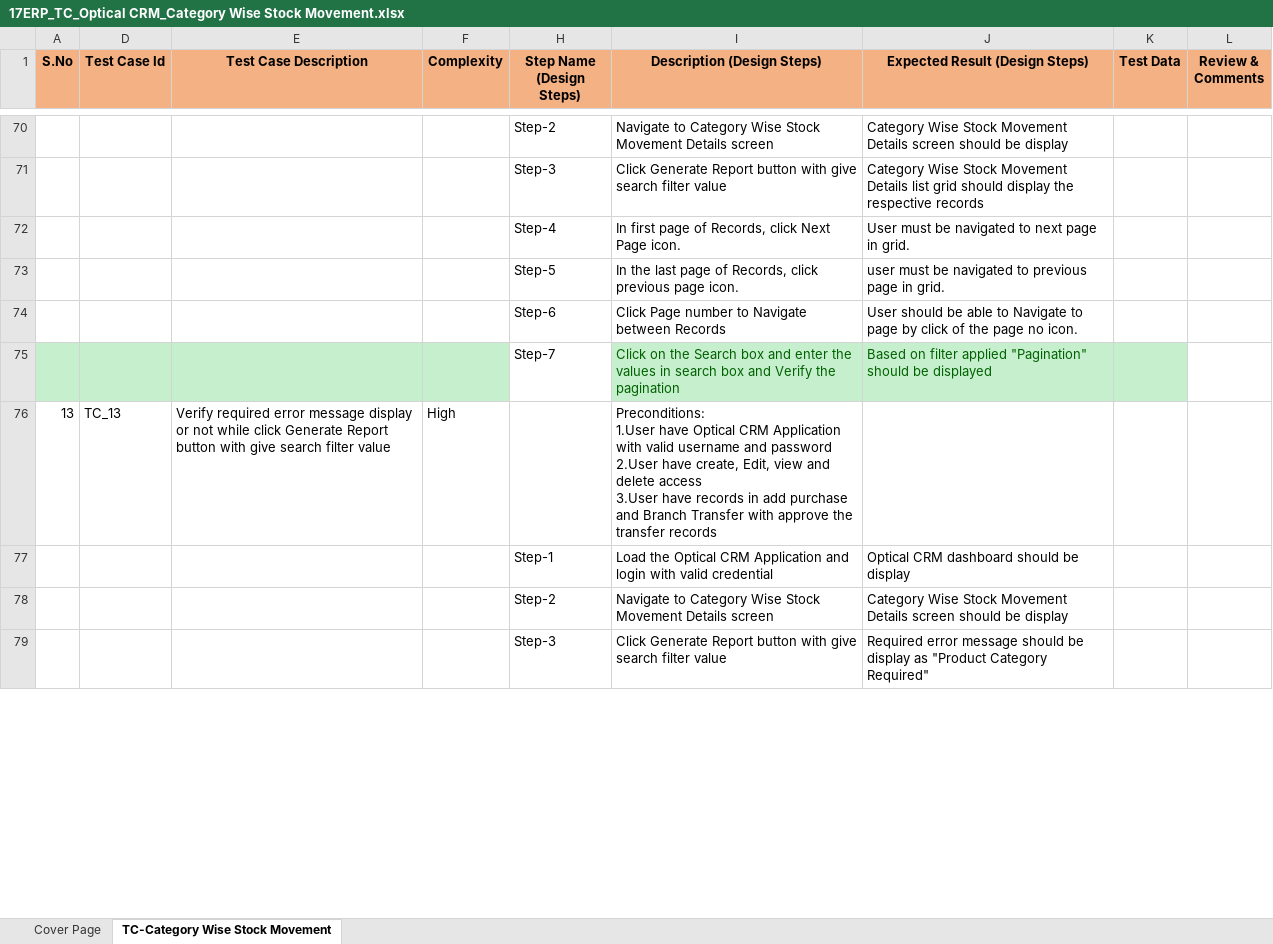
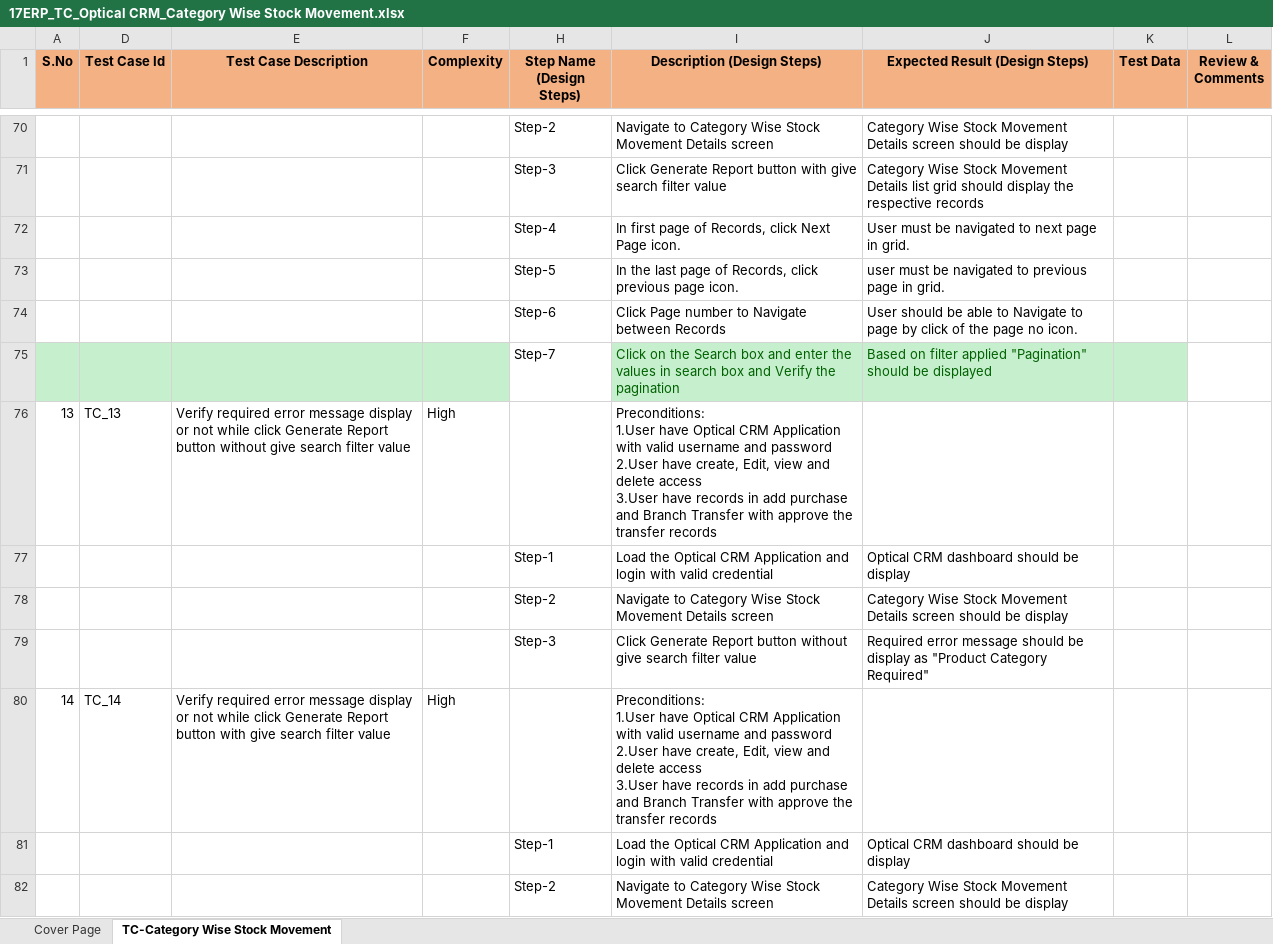
Before and after one commit to LakshmananQA/Test-Files, an Excel workbook: Test Case/Optical CRM/17ERP_TC_Optical CRM_Category Wise Stock Movement.xlsx, sheet TC-Category Wise Stock Movement, drawn as a sheet; only a part is shown, gaps mark what is left out; values as stored, in another font and other column widths than the file's, no borders; ↵ is a line break in a cell; the diff covers the shown part only; the diff names each change by its address in the sheet, - before the commit and + after, or states it on an @@ line.

Commit message:
Optical CRM Test Cases V-3.0
Upload Optical CRM Test Cases for Reports

```diff
--- a/Test Case/Optical CRM/17ERP_TC_Optical CRM_Category Wise Stock Movement.xlsx (sheet TC-Category Wise Stock Movement)
+++ b/Test Case/Optical CRM/17ERP_TC_Optical CRM_Category Wise Stock Movement.xlsx (sheet TC-Category Wise Stock Movement)
-E76 (Test Case Description): …Report button with give search…
+E76 (Test Case Description): …Report button without give search…
-I79 (Description (Design Steps)): …Report button with give search…
+I79 (Description (Design Steps)): …Report button without give search…
+row 80: 14 | TC_14 | Verify required error message display or not while click Generate Report button with give search filter value | High |  | Preconditions: ↵ 1.User have Optical CRM Application with valid username and password ↵ 2.User have create, Edit, view and delete access ↵ 3.User have records in add purchase and Branch Transfer with approve the transfer records
+row 81:  |  |  |  | Step-1 | Load the Optical CRM Application and login with valid credential | Optical CRM dashboard should be display
+row 82:  |  |  |  | Step-2 | Navigate to Category Wise Stock Movement Details screen | Category Wise Stock Movement Details screen should be display
```
Also changed, not shown: 1 added row and 70 edited cells elsewhere in this sheet, hidden cells, 5 other files.
